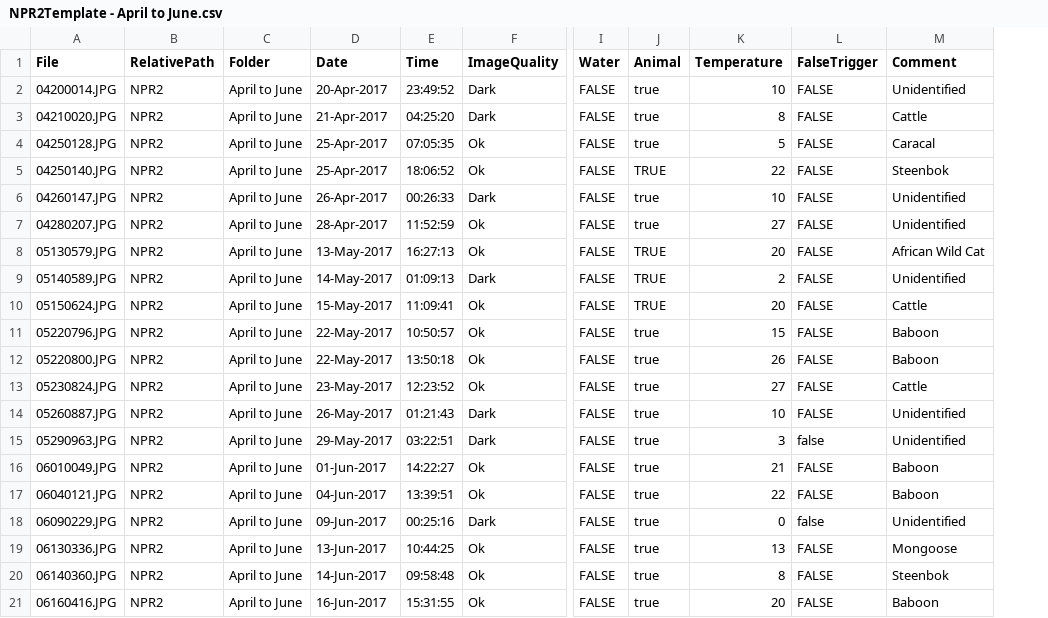
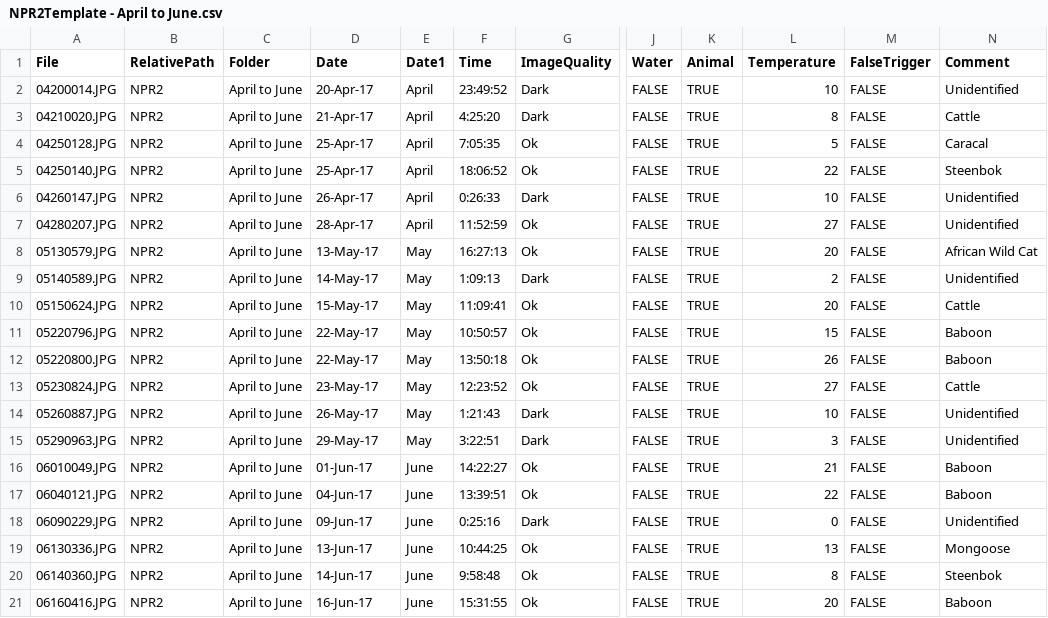
Before and after one commit to ahargey/HonoursThesis2019, a CSV file: Datasets/Animals/NPR2Template - April to June.csv, drawn as a sheet; only a part is shown, gaps mark what is left out; addresses are those after the commit; the diff covers the shown part only; the diff names each change by its address in the sheet, - before the commit and + after, or states it on an @@ line.

```diff
--- a/Datasets/Animals/NPR2Template - April to June.csv
+++ b/Datasets/Animals/NPR2Template - April to June.csv
+column E (Date1), rows 2-21: April | April | April | April | April | April | May | May | May | May | May | May | May | May | June | June | June | June | June | June
-D2 (Date): 20-Apr-2017
+D2 (Date): 20-Apr-17
-K2:K4 (Animal): true
+K2:K4 (Animal): TRUE
-D3 (Date): 21-Apr-2017
+D3 (Date): 21-Apr-17
-F3 (Time): 04:25:20
+F3 (Time): 4:25:20
-D4:D5 (Date): 25-Apr-2017
+D4:D5 (Date): 25-Apr-17
-F4 (Time): 07:05:35
+F4 (Time): 7:05:35
-D6 (Date): 26-Apr-2017
+D6 (Date): 26-Apr-17
-F6 (Time): 00:26:33
+F6 (Time): 0:26:33
-K6:K7 (Animal): true
+K6:K7 (Animal): TRUE
-D7 (Date): 28-Apr-2017
+D7 (Date): 28-Apr-17
-D8 (Date): 13-May-2017
+D8 (Date): 13-May-17
-D9 (Date): 14-May-2017
+D9 (Date): 14-May-17
-F9 (Time): 01:09:13
+F9 (Time): 1:09:13
-D10 (Date): 15-May-2017
+D10 (Date): 15-May-17
-D11:D12 (Date): 22-May-2017
+D11:D12 (Date): 22-May-17
-K11:K21 (Animal): true
+K11:K21 (Animal): TRUE
-D13 (Date): 23-May-2017
+D13 (Date): 23-May-17
-D14 (Date): 26-May-2017
+D14 (Date): 26-May-17
-F14 (Time): 01:21:43
+F14 (Time): 1:21:43
-D15 (Date): 29-May-2017
+D15 (Date): 29-May-17
-F15 (Time): 03:22:51
+F15 (Time): 3:22:51
-M15 (FalseTrigger): false
+M15 (FalseTrigger): FALSE
-D16 (Date): 01-Jun-2017
+D16 (Date): 01-Jun-17
-D17 (Date): 04-Jun-2017
+D17 (Date): 04-Jun-17
-D18 (Date): 09-Jun-2017
+D18 (Date): 09-Jun-17
-F18 (Time): 00:25:16
+F18 (Time): 0:25:16
-M18 (FalseTrigger): false
+M18 (FalseTrigger): FALSE
-D19 (Date): 13-Jun-2017
+D19 (Date): 13-Jun-17
-D20 (Date): 14-Jun-2017
+D20 (Date): 14-Jun-17
-F20 (Time): 09:58:48
+F20 (Time): 9:58:48
-D21 (Date): 16-Jun-2017
+D21 (Date): 16-Jun-17
```
Also changed, not shown: 17 edited cells elsewhere in this file, Datasets/Animals/NPR1Template - April to June.csv, Datasets/Animals/NPR1Template - June to November.csv, 19 other files.
